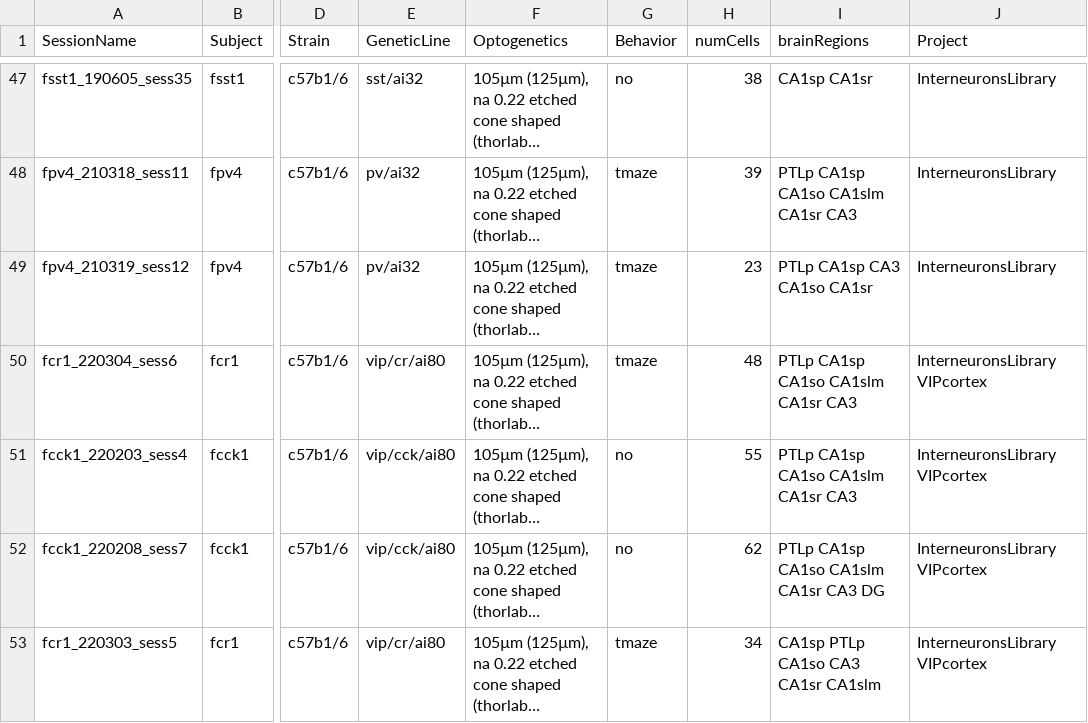
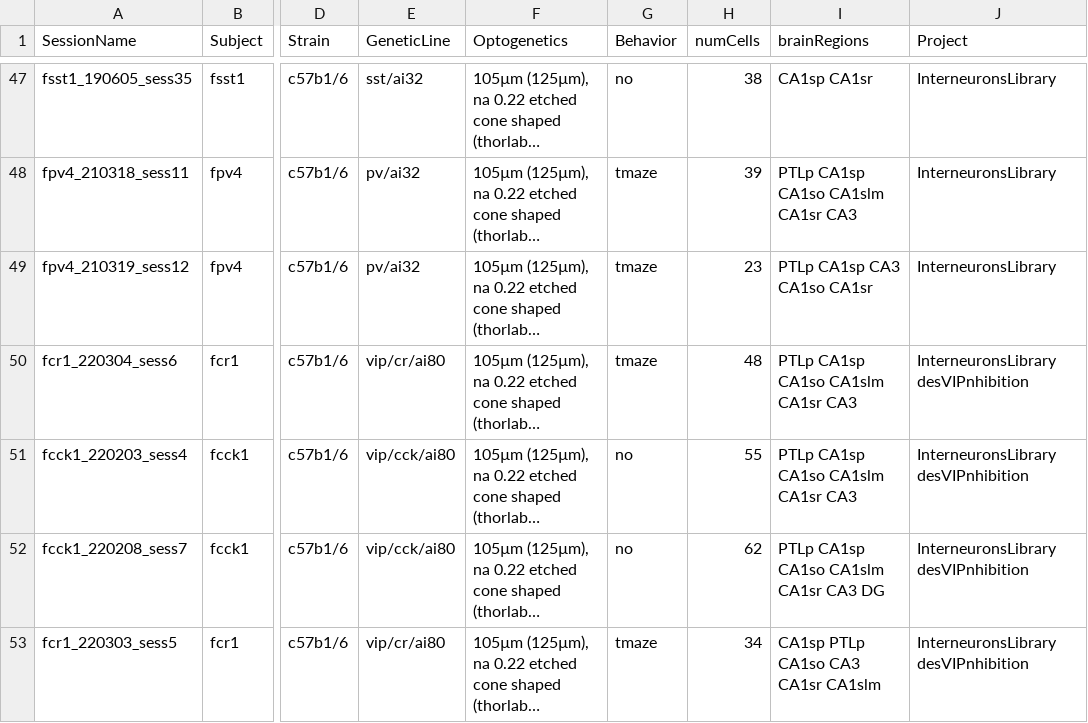
Before and after one commit to valegarman/HippoCookBook, a CSV file: indexedSessions.csv, drawn as a sheet; only a part is shown, gaps mark what is left out; long unchanged cells end in …; the diff names each change by its address in the sheet, - before the commit and + after, or states it on an @@ line.

Commit message:
updating processSession and loadProjectResults

```diff
--- a/indexedSessions.csv
+++ b/indexedSessions.csv
-J50:J53 (Project): InterneuronsLibrary VIPcortex
+J50:J53 (Project): InterneuronsLibrary desVIPnhibition
```
Also changed, not shown: 3 other files.
